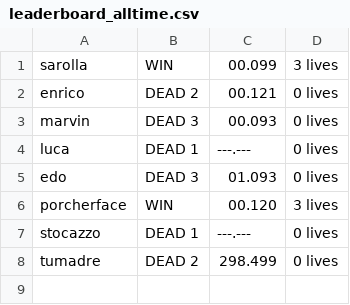
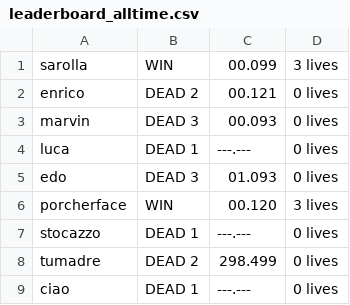
Before and after one commit to porcherface/pollo-shiba, a CSV file: dev/polloshiba/game/graphics/data/leaderboard_alltime.csv, drawn as a sheet.

```diff
--- a/dev/polloshiba/game/graphics/data/leaderboard_alltime.csv
+++ b/dev/polloshiba/game/graphics/data/leaderboard_alltime.csv
@@ -8 +8,2 @@ stocazzo,DEAD 1,---.---,0 lives
 tumadre,DEAD 2,298.499,0 lives
+ciao,DEAD 1,---.---,0 lives
```
Also changed, not shown: 2 other files.
